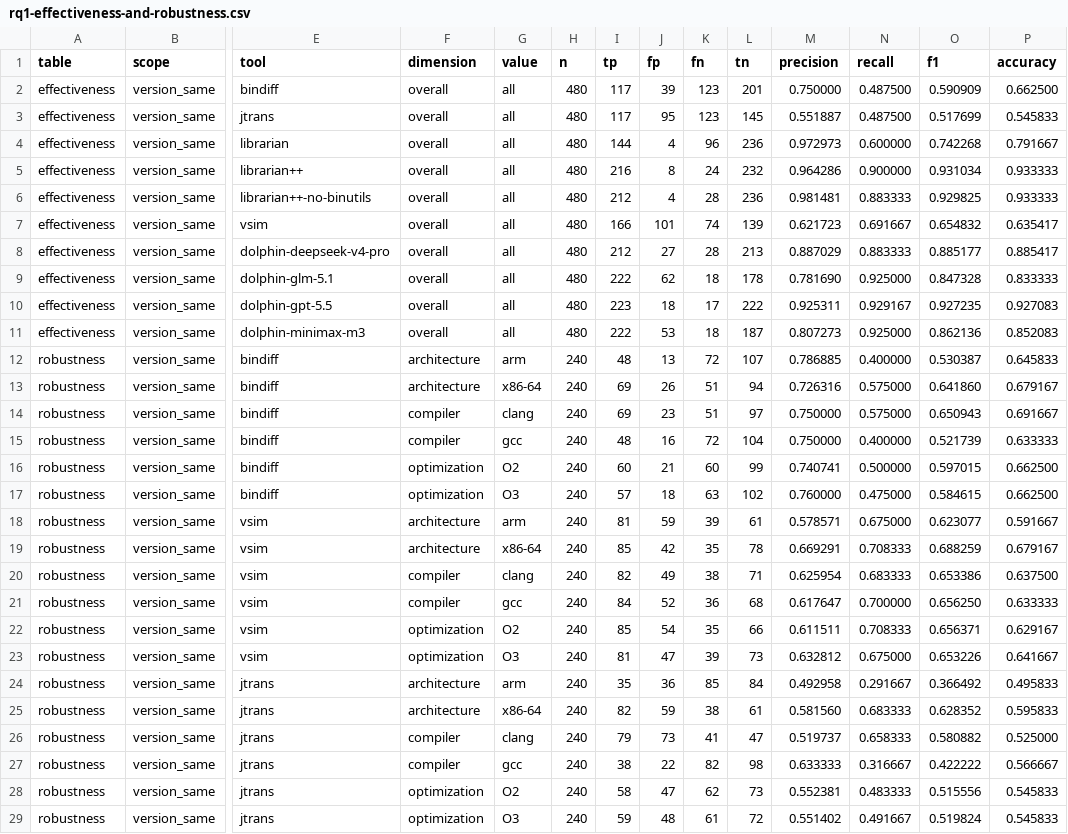
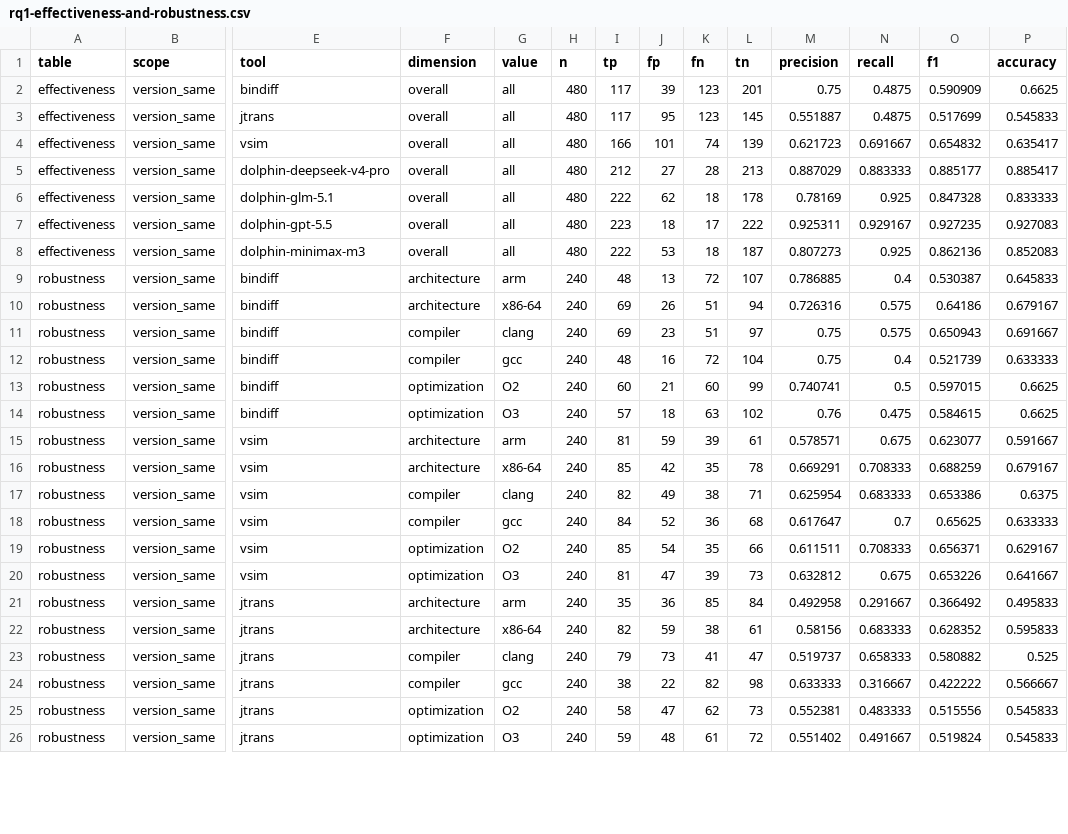
Before and after one commit to venkyqz/dolphin-artifact, a CSV file: 2-experiment-data/rq1/rq1-effectiveness-and-robustness.csv, drawn as a sheet; only a part is shown, gaps mark what is left out; removed rows and columns are numbered as before the commit, all else as after; rows hold the shown columns only; the diff covers the shown part only; the diff names each change by its address in the sheet, - before the commit and + after, or states it on an @@ line.

```diff
--- a/2-experiment-data/rq1/rq1-effectiveness-and-robustness.csv
+++ b/2-experiment-data/rq1/rq1-effectiveness-and-robustness.csv
-M2 (precision): 0.750000
+M2 (precision): 0.75
-N2:N3 (recall): 0.487500
+N2:N3 (recall): 0.4875
-P2 (accuracy): 0.662500
+P2 (accuracy): 0.6625
-row 4: effectiveness | version_same | librarian | overall | all | 480 | 144 | 4 | 96 | 236 | 0.972973 | 0.600000 | 0.742268 | 0.791667
-row 5: effectiveness | version_same | librarian++ | overall | all | 480 | 216 | 8 | 24 | 232 | 0.964286 | 0.900000 | 0.931034 | 0.933333
-row 6: effectiveness | version_same | librarian++-no-binutils | overall | all | 480 | 212 | 4 | 28 | 236 | 0.981481 | 0.883333 | 0.929825 | 0.933333
-M6 (precision): 0.781690
+M6 (precision): 0.78169
-N6 (recall): 0.925000
+N6 (recall): 0.925
-N8 (recall): 0.925000
+N8 (recall): 0.925
-N9 (recall): 0.400000
+N9 (recall): 0.4
-N10:N11 (recall): 0.575000
+N10:N11 (recall): 0.575
-O10 (f1): 0.641860
+O10 (f1): 0.64186
-M11:M12 (precision): 0.750000
+M11:M12 (precision): 0.75
-N12 (recall): 0.400000
+N12 (recall): 0.4
-N13 (recall): 0.500000
+N13 (recall): 0.5
-P13:P14 (accuracy): 0.662500
+P13:P14 (accuracy): 0.6625
-M14 (precision): 0.760000
+M14 (precision): 0.76
-N14 (recall): 0.475000
+N14 (recall): 0.475
-N15 (recall): 0.675000
+N15 (recall): 0.675
-P17 (accuracy): 0.637500
+P17 (accuracy): 0.6375
-N18 (recall): 0.700000
+N18 (recall): 0.7
-O18 (f1): 0.656250
+O18 (f1): 0.65625
-N20 (recall): 0.675000
+N20 (recall): 0.675
-M22 (precision): 0.581560
+M22 (precision): 0.58156
-P23 (accuracy): 0.525000
+P23 (accuracy): 0.525
```
Also changed, not shown: 6 edited cells elsewhere in this file, 2-experiment-data/rq2/rq2-overhead-analysis.csv, 2-experiment-data/rq3/rq3-stage1-ablation.csv, 5 other files.
